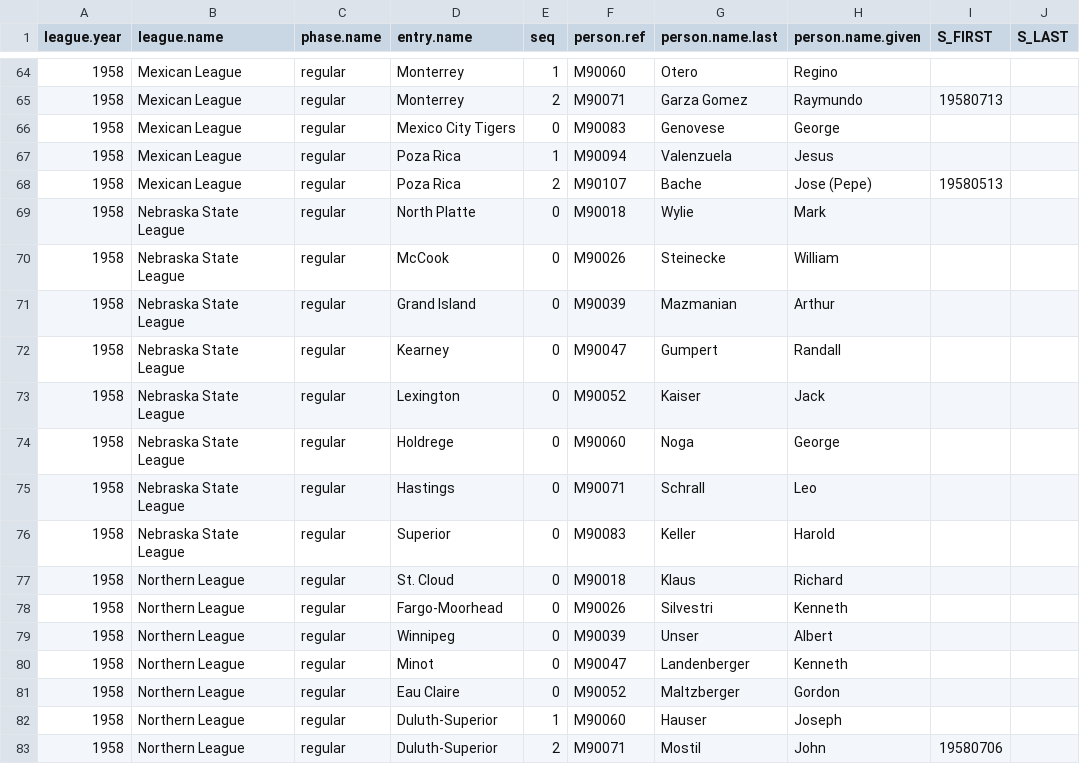
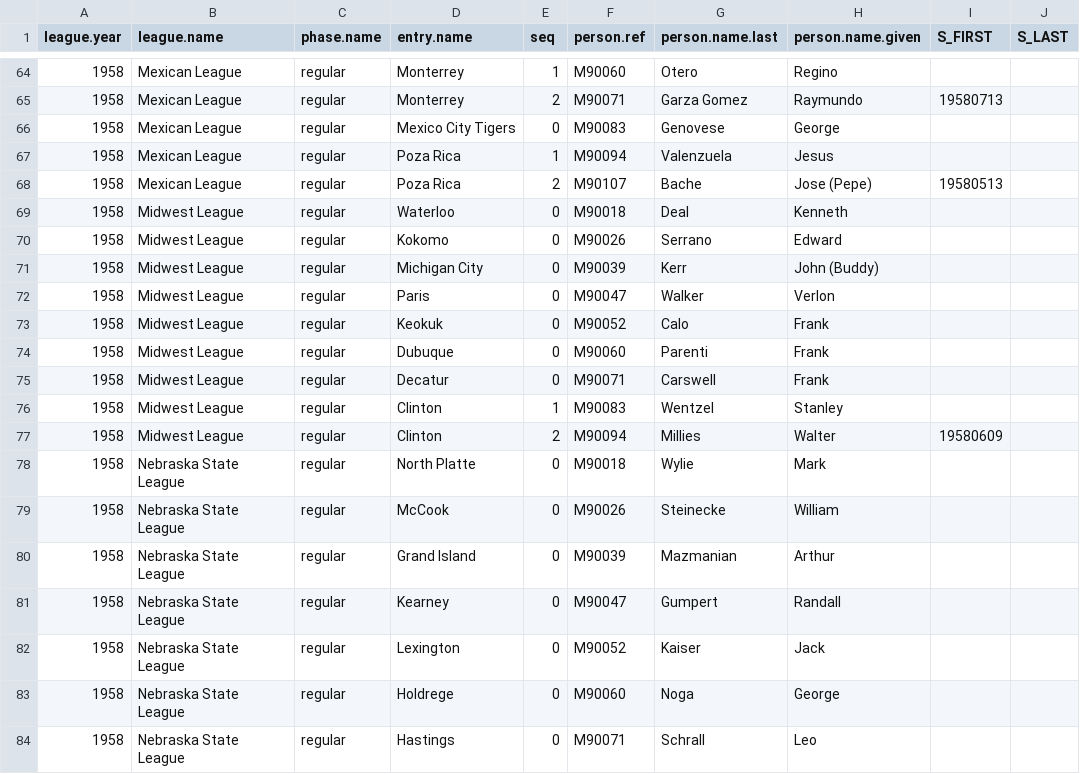
Before and after one commit to doc22940/minoraverages, a CSV file: processed/1959TSN/managing_individual.csv, drawn as a sheet; only a part is shown, gaps mark what is left out; the shorter side is filled out with more unchanged rows; the diff names each change by its address in the sheet, - before the commit and + after, or states it on an @@ line.

Commit message:
Added 1958 Midwest League from 1959 TSN Guide by Jonathan Frankel.

```diff
--- a/processed/1959TSN/managing_individual.csv
+++ b/processed/1959TSN/managing_individual.csv
+row 69: 1958 | Midwest League | regular | Waterloo | 0 | M90018 | Deal | Kenneth
+row 70: 1958 | Midwest League | regular | Kokomo | 0 | M90026 | Serrano | Edward
+row 71: 1958 | Midwest League | regular | Michigan City | 0 | M90039 | Kerr | John (Buddy)
+row 72: 1958 | Midwest League | regular | Paris | 0 | M90047 | Walker | Verlon
+row 73: 1958 | Midwest League | regular | Keokuk | 0 | M90052 | Calo | Frank
+row 74: 1958 | Midwest League | regular | Dubuque | 0 | M90060 | Parenti | Frank
+row 75: 1958 | Midwest League | regular | Decatur | 0 | M90071 | Carswell | Frank
+row 76: 1958 | Midwest League | regular | Clinton | 1 | M90083 | Wentzel | Stanley
+row 77: 1958 | Midwest League | regular | Clinton | 2 | M90094 | Millies | Walter | 19580609
```
Also changed, not shown: 3 other files.
